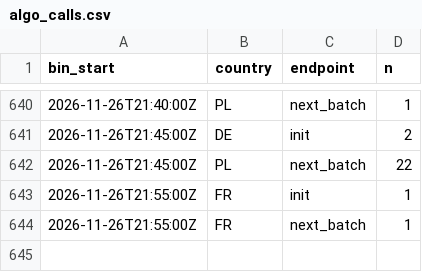
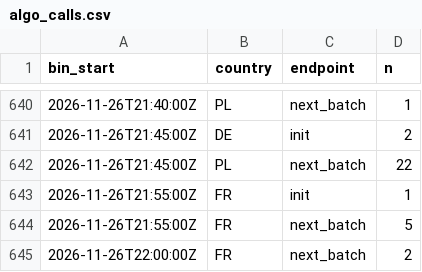
Before and after one commit to btrantruong/preferfeed-status, a CSV file: data/algo_calls.csv, drawn as a sheet; only a part is shown, gaps mark what is left out.

```diff
--- a/data/algo_calls.csv
+++ b/data/algo_calls.csv
@@ -643,2 +643,3 @@ bin_start,country,endpoint,n
 2026-11-26T21:55:00Z,FR,init,1
-2026-11-26T21:55:00Z,FR,next_batch,1
+2026-11-26T21:55:00Z,FR,next_batch,5
+2026-11-26T22:00:00Z,FR,next_batch,2
```
Also changed, not shown: data/flags.csv, data/outcome_bins.csv, 11 other files.
